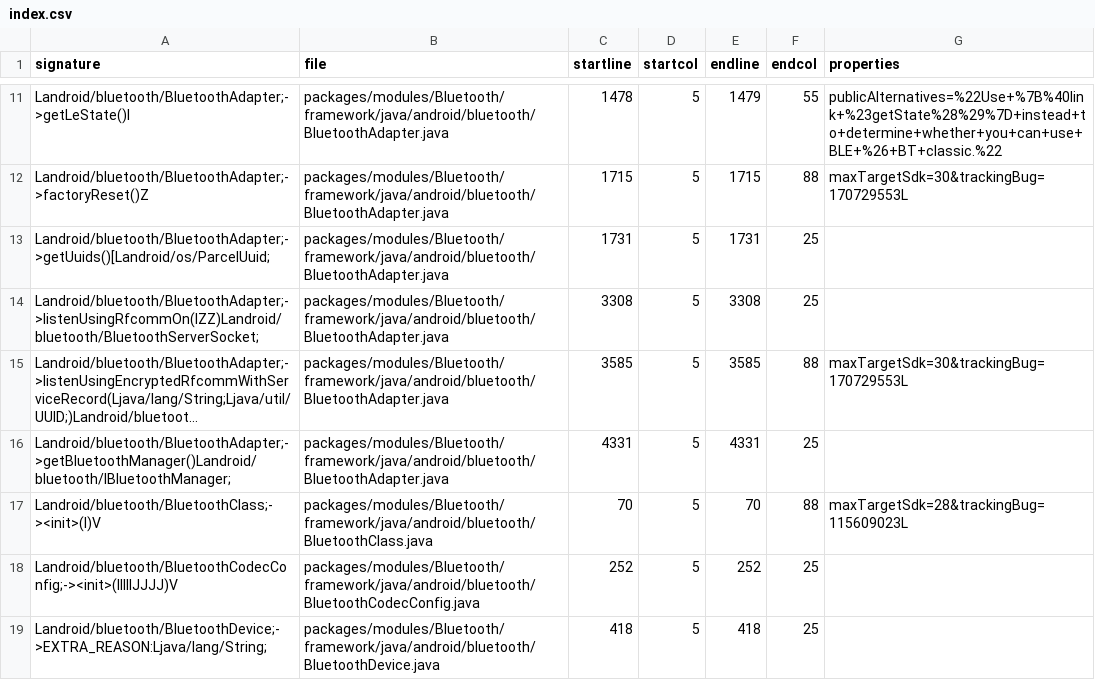
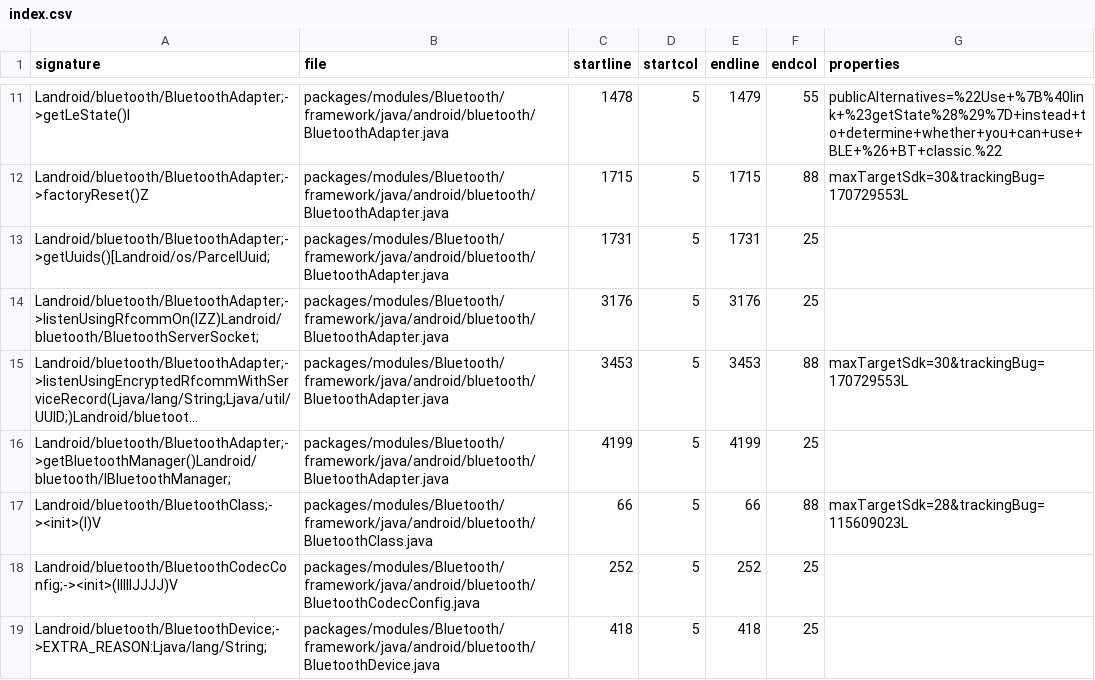
Before and after one commit to msft-mirror-aosp/platform.prebuilts.module_sdk.Bluetooth, a CSV file: current/hiddenapi/index.csv, drawn as a sheet; only a part is shown, gaps mark what is left out; long unchanged cells end in …; the diff names each change by its address in the sheet, - before the commit and + after, or states it on an @@ line.

```diff
--- a/current/hiddenapi/index.csv
+++ b/current/hiddenapi/index.csv
-C14 (startline): 3308
+C14 (startline): 3176
-E14 (endline): 3308
+E14 (endline): 3176
-C15 (startline): 3585
+C15 (startline): 3453
-E15 (endline): 3585
+E15 (endline): 3453
-C16 (startline): 4331
+C16 (startline): 4199
-E16 (endline): 4331
+E16 (endline): 4199
-C17 (startline): 70
+C17 (startline): 66
-E17 (endline): 70
+E17 (endline): 66
```
Also changed, not shown: current/hiddenapi/filtered-flags.csv, 3 other files.
